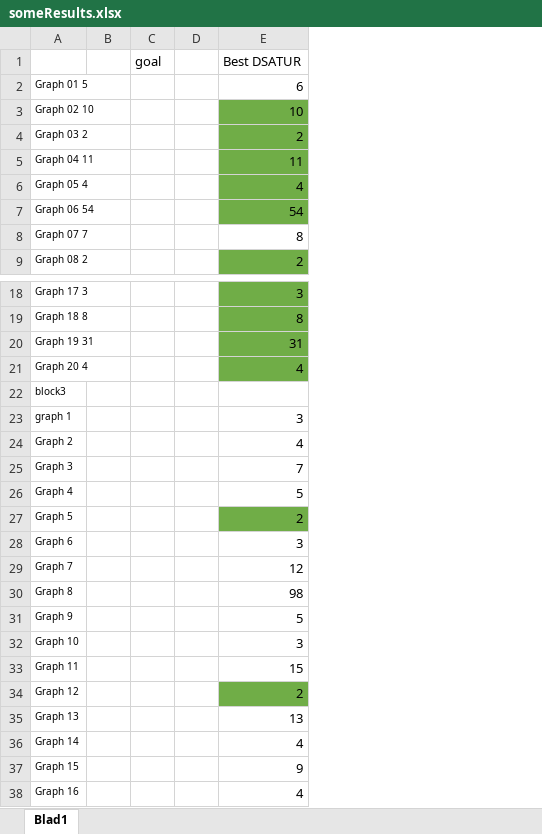
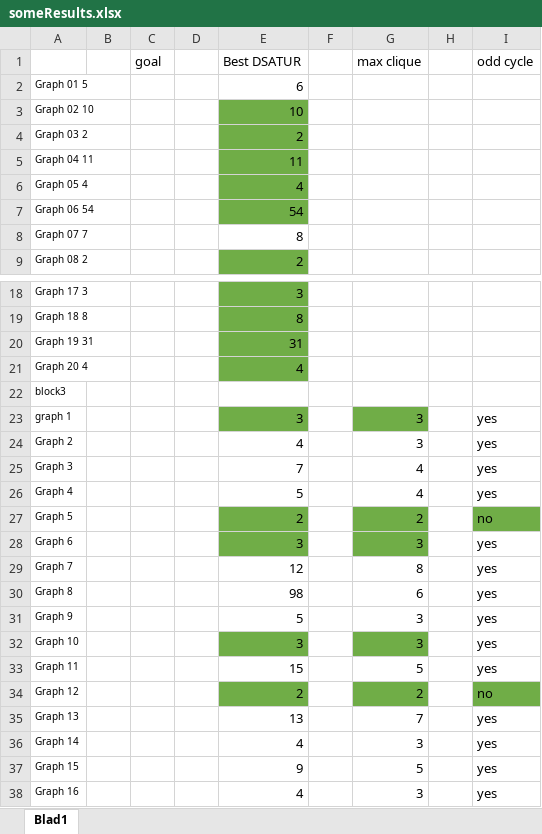
Before and after one commit to gezelligheid/graph-colour, an Excel workbook: someResults.xlsx, sheet Blad1, drawn as a sheet; only a part is shown, gaps mark what is left out; values as stored, in another font and other column widths than the file's, no borders; the diff names each change by its address in the sheet, - before the commit and + after, or states it on an @@ line.

Commit message:
some tweaking on the odd cycle finder

```diff
--- a/someResults.xlsx (sheet Blad1)
+++ b/someResults.xlsx (sheet Blad1)
+column F, empty
+column G (max clique), rows 23-38: 3 | 3 | 4 | 4 | 2 | 3 | 8 | 6 | 3 | 3 | 5 | 2 | 7 | 3 | 5 | 3
+column H, empty
+column I (odd cycle), rows 23-38: yes | yes | yes | yes | no | yes | yes | yes | yes | yes | yes | no | yes | yes | yes | yes
-E23 fill: none
+E23 fill: #70AD47
-E28 fill: none
+E28 fill: #70AD47
-E32 fill: none
+E32 fill: #70AD47
```
Also changed, not shown: 1 other file.
